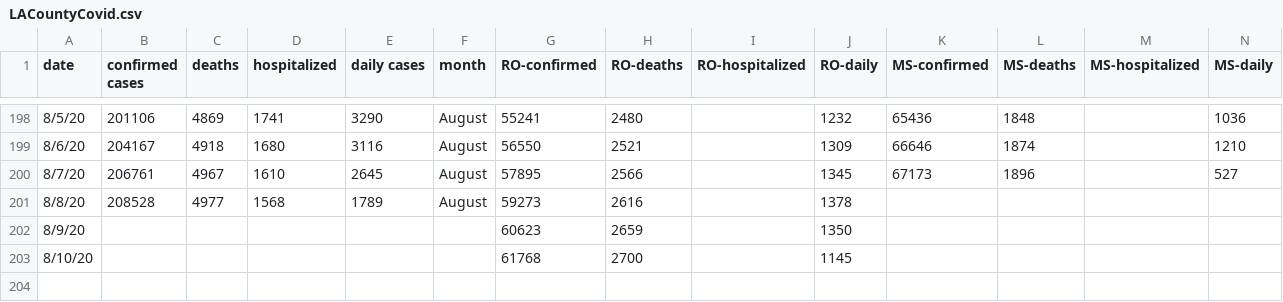
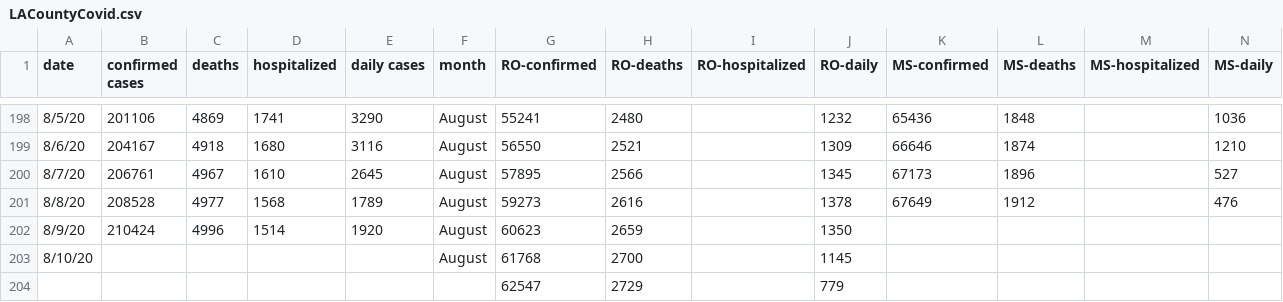
Before and after one commit to OanaTudu/Covid19, a CSV file: LACountyCovid.csv, drawn as a sheet; only a part is shown, gaps mark what is left out.

Commit message:
Add files via upload

```diff
--- a/LACountyCovid.csv
+++ b/LACountyCovid.csv
@@ -200,4 +200,5 @@ date,confirmed cases,deaths,hospitalized,daily cases,month,RO-confirmed,RO-death
 8/7/20,206761,4967,1610,2645,August,57895,2566,,1345,67173,1896,,527
-8/8/20,208528,4977,1568,1789,August,59273,2616,,1378,,,,
-8/9/20,,,,,,60623,2659,,1350,,,,
-8/10/20,,,,,,61768,2700,,1145,,,,
+8/8/20,208528,4977,1568,1789,August,59273,2616,,1378,67649,1912,,476
+8/9/20,210424,4996,1514,1920,August,60623,2659,,1350,,,,
+8/10/20,,,,,August,61768,2700,,1145,,,,
+,,,,,,62547,2729,,779,,,,
```
